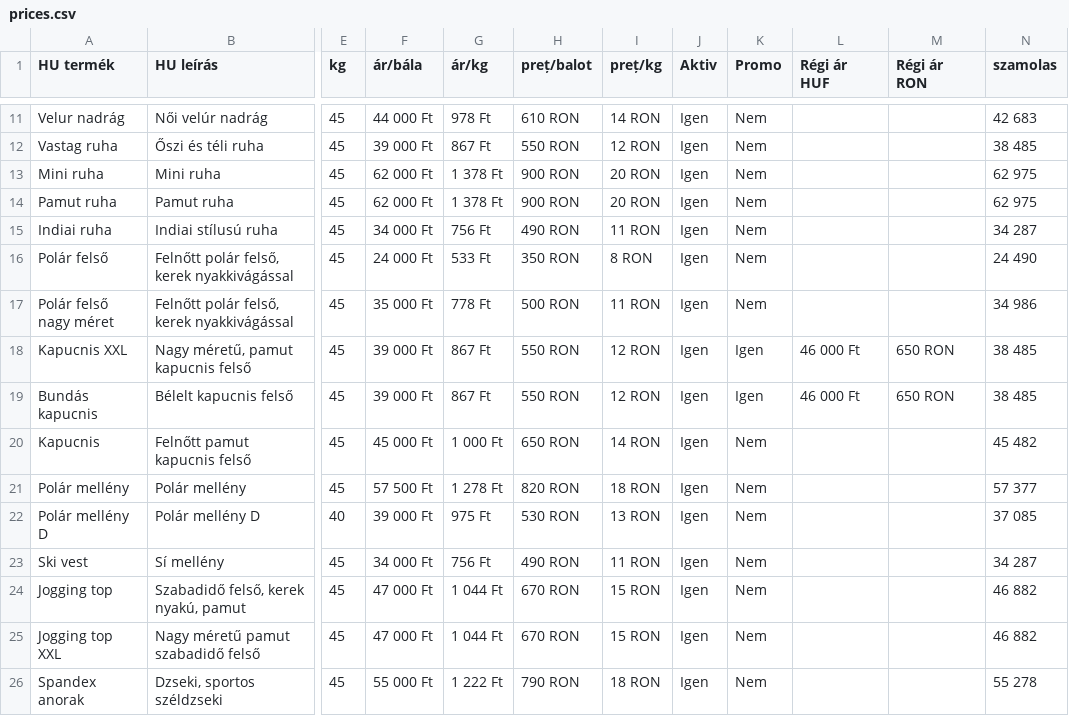
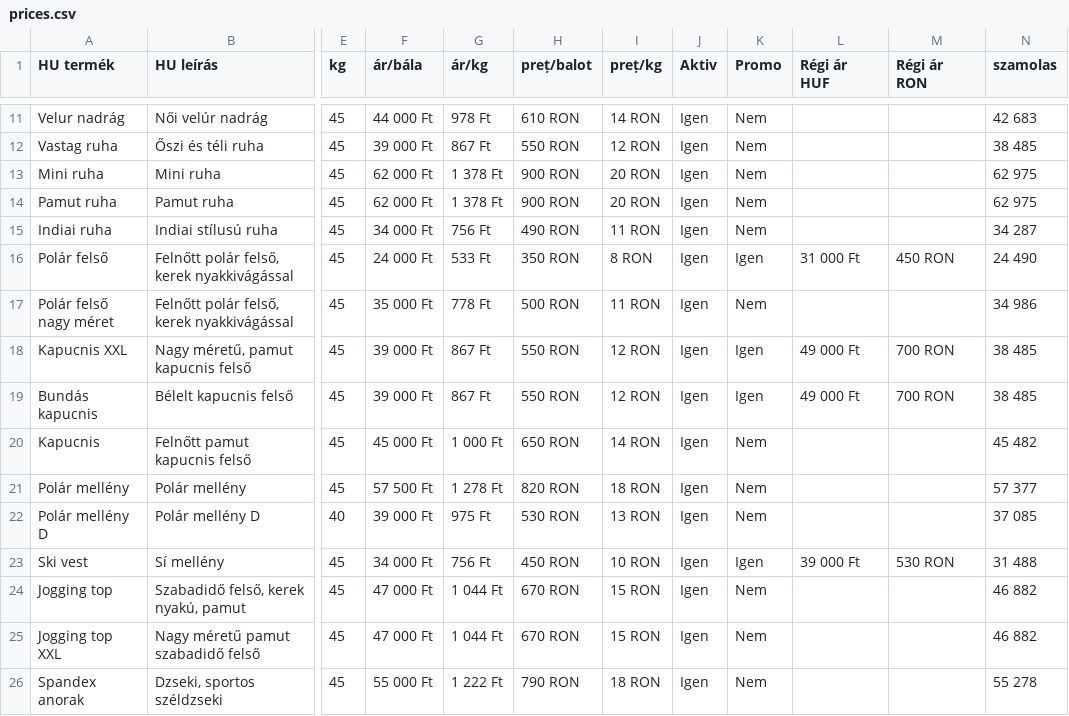
Before and after one commit to bestchoisems/https-depozit-hainesecond-Preturi, a CSV file: prices.csv, drawn as a sheet; only a part is shown, gaps mark what is left out; the diff names each change by its address in the sheet, - before the commit and + after, or states it on an @@ line.

```diff
--- a/prices.csv
+++ b/prices.csv
-K16 (Promo): Nem
+K16 (Promo): Igen
-L16 (Régi ár HUF): (empty)
+L16 (Régi ár HUF): 31 000 Ft
-M16 (Régi ár RON): (empty)
+M16 (Régi ár RON): 450 RON
-L18:L19 (Régi ár HUF): 46 000 Ft
+L18:L19 (Régi ár HUF): 49 000 Ft
-M18:M19 (Régi ár RON): 650 RON
+M18:M19 (Régi ár RON): 700 RON
-H23 (preț/balot): 490 RON
+H23 (preț/balot): 450 RON
-I23 (preț/kg): 11 RON
+I23 (preț/kg): 10 RON
-K23 (Promo): Nem
+K23 (Promo): Igen
-L23 (Régi ár HUF): (empty)
+L23 (Régi ár HUF): 39 000 Ft
-M23 (Régi ár RON): (empty)
+M23 (Régi ár RON): 530 RON
-N23 (szamolas): 34 287
+N23 (szamolas): 31 488
```
